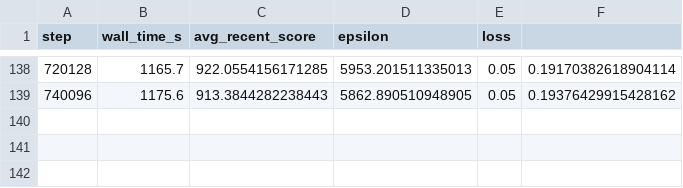
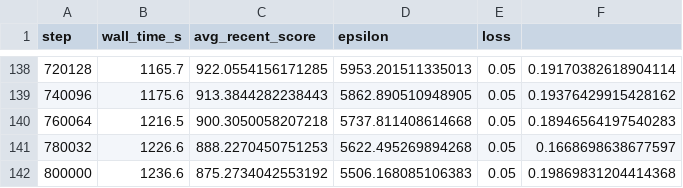
Before and after one commit to fish-aimf/2048-neural-network-training-dataset, a CSV file: train_log.csv, drawn as a sheet; only a part is shown, gaps mark what is left out; the diff names each change by its address in the sheet, - before the commit and + after, or states it on an @@ line.

Commit message:
checkpoint at step 800000

```diff
--- a/train_log.csv
+++ b/train_log.csv
+row 140: 760064 | 1216.5 | 900.3050058207218 | 5737.811408614668 | 0.05 | 0.18946564197540283
+row 141: 780032 | 1226.6 | 888.2270450751253 | 5622.495269894268 | 0.05 | 0.1668698638677597
+row 142: 800000 | 1236.6 | 875.2734042553192 | 5506.168085106383 | 0.05 | 0.19869831204414368
```
Also changed, not shown: 4 other files.
